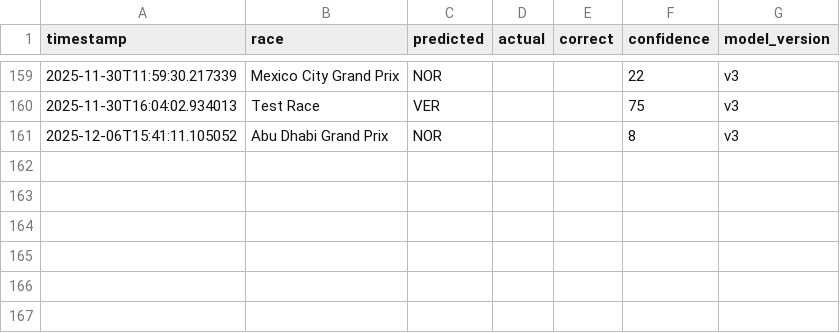
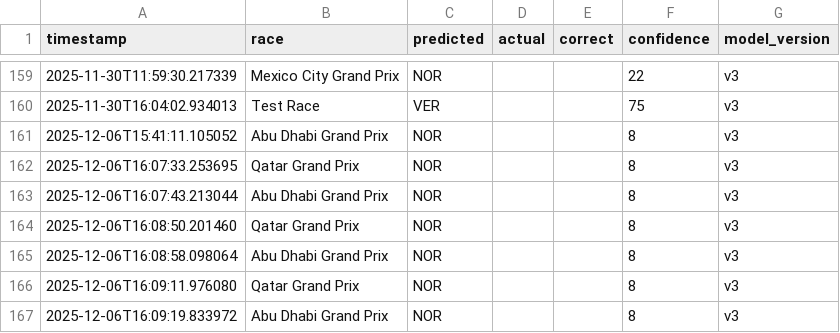
Before and after one commit to Maverick7t/f1_prediction, a CSV file: backend/monitoring/predictions.csv, drawn as a sheet; only a part is shown, gaps mark what is left out.

```diff
--- a/backend/monitoring/predictions.csv
+++ b/backend/monitoring/predictions.csv
@@ -161 +161,7 @@ timestamp,race,predicted,actual,correct,confidence,model_version
 2025-12-06T15:41:11.105052,Abu Dhabi Grand Prix,NOR,,,8,v3
+2025-12-06T16:07:33.253695,Qatar Grand Prix,NOR,,,8,v3
+2025-12-06T16:07:43.213044,Abu Dhabi Grand Prix,NOR,,,8,v3
+2025-12-06T16:08:50.201460,Qatar Grand Prix,NOR,,,8,v3
+2025-12-06T16:08:58.098064,Abu Dhabi Grand Prix,NOR,,,8,v3
+2025-12-06T16:09:11.976080,Qatar Grand Prix,NOR,,,8,v3
+2025-12-06T16:09:19.833972,Abu Dhabi Grand Prix,NOR,,,8,v3
```
Also changed, not shown: 1 other file.
